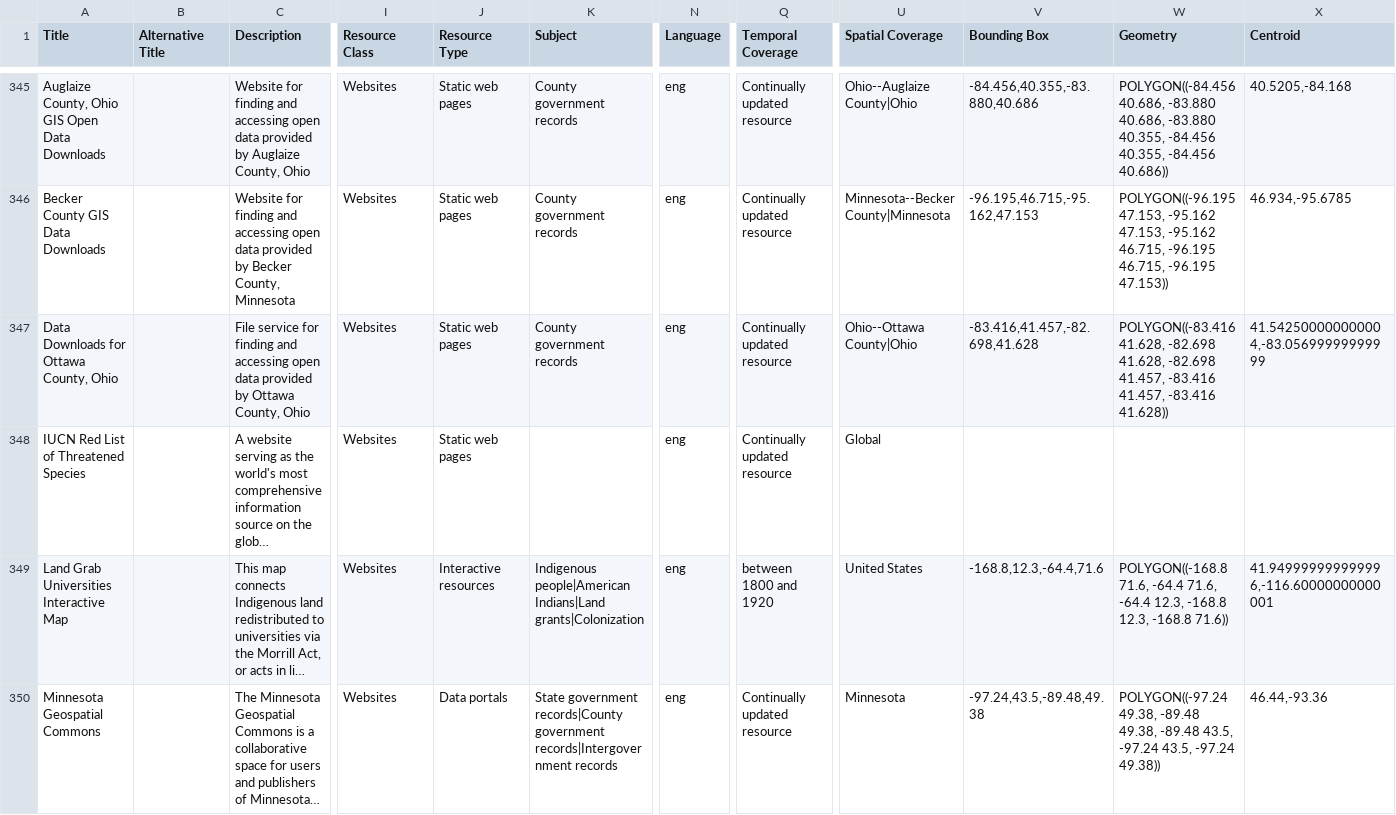
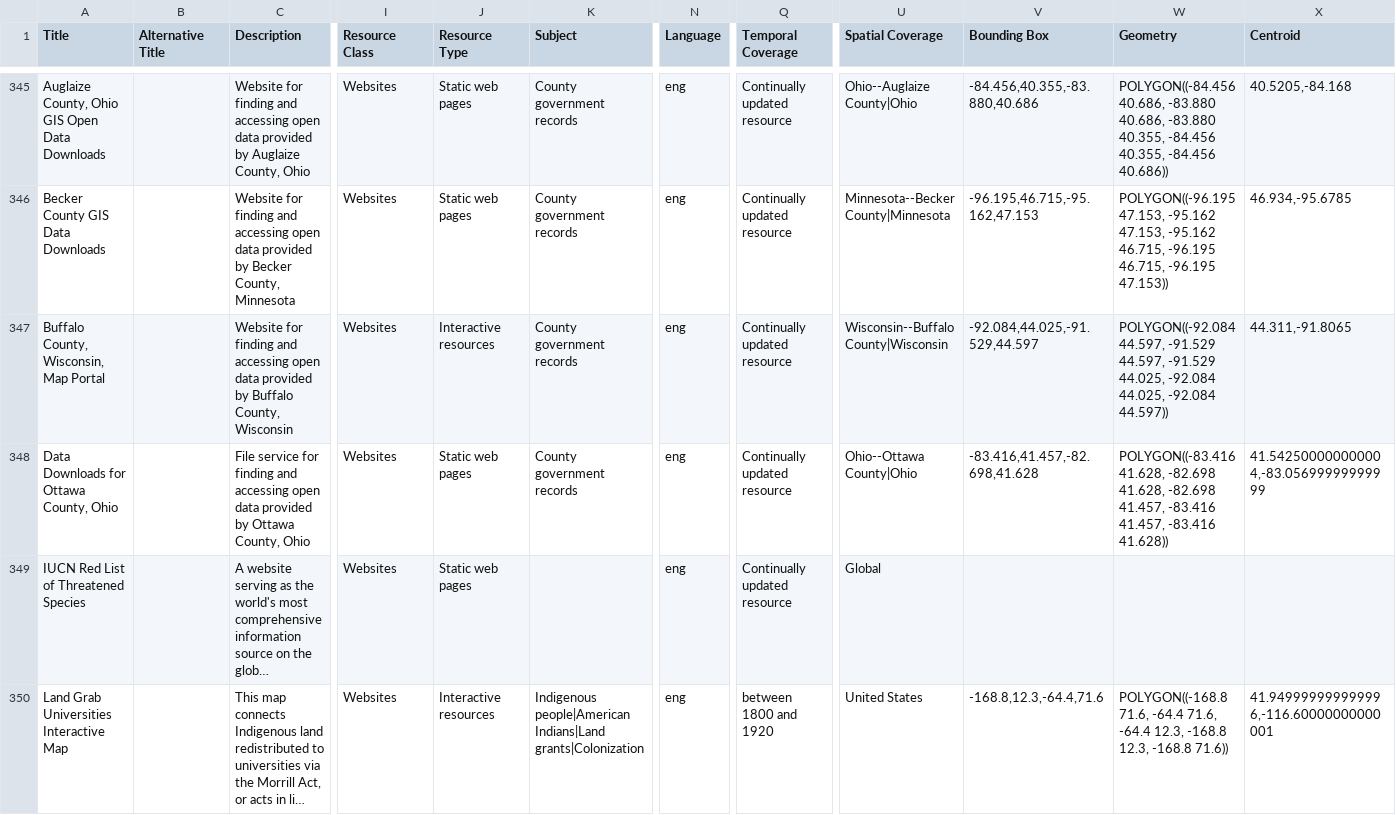
Before and after one commit to geobtaa/harvest-operations, a CSV file: reference_data/websites.csv, drawn as a sheet; only a part is shown, gaps mark what is left out; the shorter side is filled out with more unchanged rows; long unchanged cells end in …; rows hold the shown columns only; the diff covers the shown part only; the diff names each change by its address in the sheet, - before the commit and + after, or states it on an @@ line.

Commit message:
harvest 7-27

```diff
--- a/reference_data/websites.csv
+++ b/reference_data/websites.csv
+row 347: Buffalo County, Wisconsin, Map Portal |  | Website for finding and accessing open data provided by Buffalo County, Wisconsin | Websites | Interactive resources | County government records | eng | Continually updated resource | Wisconsin--Buffalo County|Wisconsin | -92.084,44.025,-91.529,44.597 | POLYGON((-92.084 44.597, -91.529 44.597, -91.529 44.025, -92.084 44.025, -92.084 44.597)) | 44.311,-91.8065
```
Also changed, not shown: 4 added rows elsewhere in this file, 6 other files.
